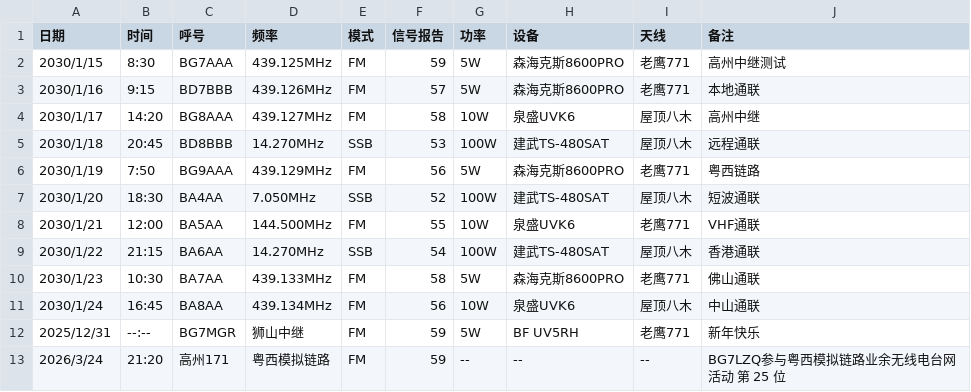
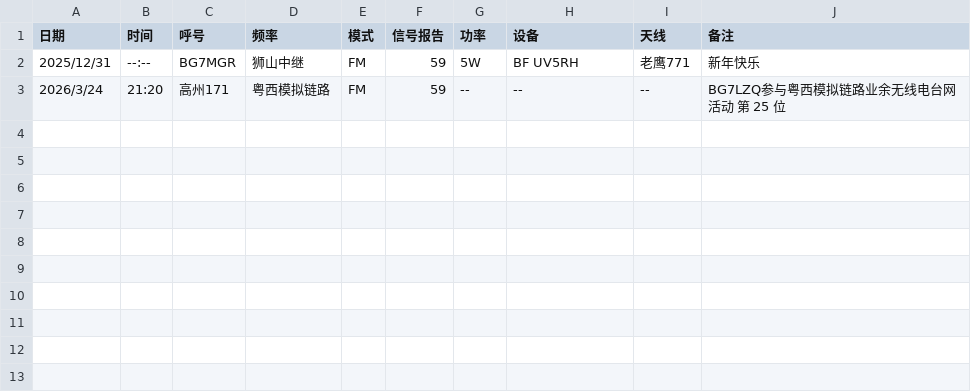
Before and after one commit to dariondong/imshito.github.io, a CSV file: ham/log.csv, drawn as a sheet; the diff names each change by its address in the sheet, - before the commit and + after, or states it on an @@ line.

Commit message:
Update log.csv

```diff
--- a/ham/log.csv
+++ b/ham/log.csv
-row 2: 2030/1/15 | 8:30 | BG7AAA | 439.125MHz | FM | 59 | 5W | 森海克斯8600PRO | 老鹰771 | 高州中继测试
-row 3: 2030/1/16 | 9:15 | BD7BBB | 439.126MHz | FM | 57 | 5W | 森海克斯8600PRO | 老鹰771 | 本地通联
-row 4: 2030/1/17 | 14:20 | BG8AAA | 439.127MHz | FM | 58 | 10W | 泉盛UVK6 | 屋顶八木 | 高州中继
-row 5: 2030/1/18 | 20:45 | BD8BBB | 14.270MHz | SSB | 53 | 100W | 建武TS-480SAT | 屋顶八木 | 远程通联
-row 6: 2030/1/19 | 7:50 | BG9AAA | 439.129MHz | FM | 56 | 5W | 森海克斯8600PRO | 老鹰771 | 粤西链路
-row 7: 2030/1/20 | 18:30 | BA4AA | 7.050MHz | SSB | 52 | 100W | 建武TS-480SAT | 屋顶八木 | 短波通联
-row 8: 2030/1/21 | 12:00 | BA5AA | 144.500MHz | FM | 55 | 10W | 泉盛UVK6 | 老鹰771 | VHF通联
-row 9: 2030/1/22 | 21:15 | BA6AA | 14.270MHz | SSB | 54 | 100W | 建武TS-480SAT | 屋顶八木 | 香港通联
-row 10: 2030/1/23 | 10:30 | BA7AA | 439.133MHz | FM | 58 | 5W | 森海克斯8600PRO | 老鹰771 | 佛山通联
-row 11: 2030/1/24 | 16:45 | BA8AA | 439.134MHz | FM | 56 | 10W | 泉盛UVK6 | 屋顶八木 | 中山通联
```
